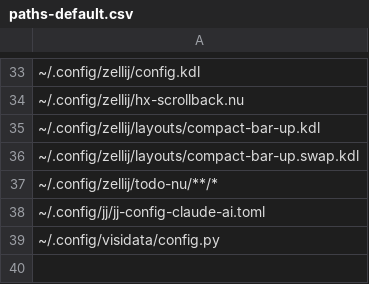
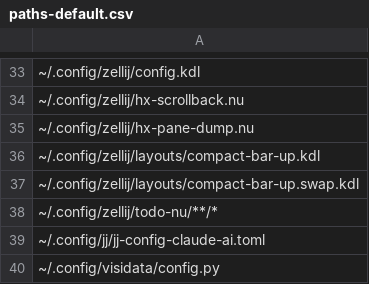
Before and after one commit to nushell-prophet/my-dotfiles, a CSV file: paths-default.csv, drawn as a sheet; only a part is shown, gaps mark what is left out; the diff names each change by its address in the sheet, - before the commit and + after, or states it on an @@ line.

```diff
--- a/paths-default.csv
+++ b/paths-default.csv
+row 35: ~/.config/zellij/hx-pane-dump.nu
```
Also changed, not shown: paths-docker.csv, 2 other files.
